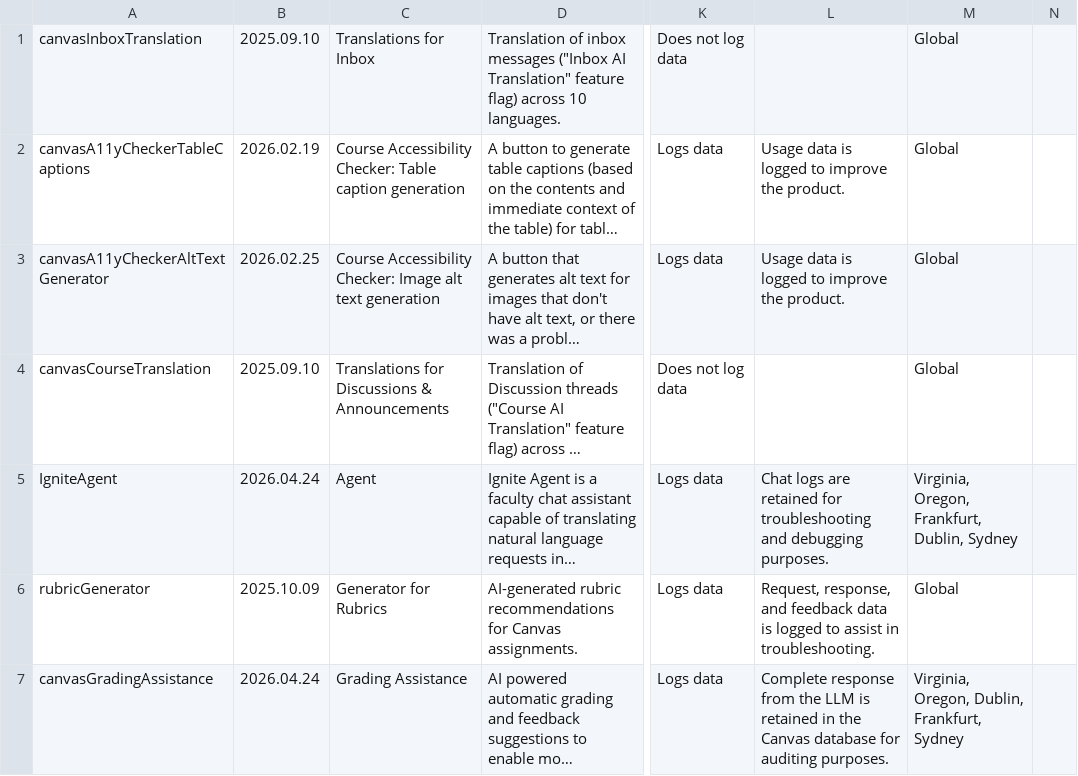
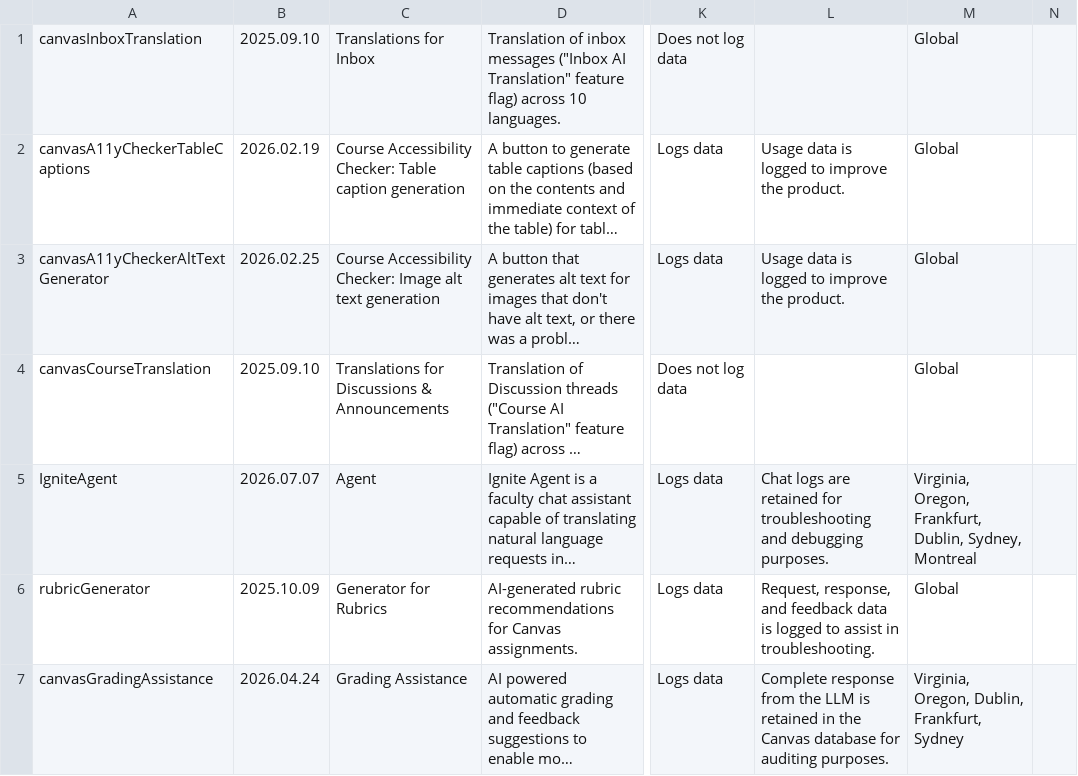
Before and after one commit to instructure/instructure.ai, a CSV file: packages/aiinfo/cache/cache.csv, drawn as a sheet; only a part is shown, gaps mark what is left out; long unchanged cells end in …; the diff names each change by its address in the sheet, - before the commit and + after, or states it on an @@ line.

Commit message:
July updates (#218)
* chore(aiinfo): update changelog and cache for Ignite Agent release (2026.07.07)

* @instructure.ai/nutritionfacts@2.11.3

* @instructure.ai/aiinfo@2.11.11

```diff
--- a/packages/aiinfo/cache/cache.csv
+++ b/packages/aiinfo/cache/cache.csv
-B5: 2026.04.24
+B5: 2026.07.07
-M5: …Frankfurt, Dublin, Sydney
+M5: …Frankfurt, Dublin, Sydney, Montreal
```
Also changed, not shown: 5 other files.
